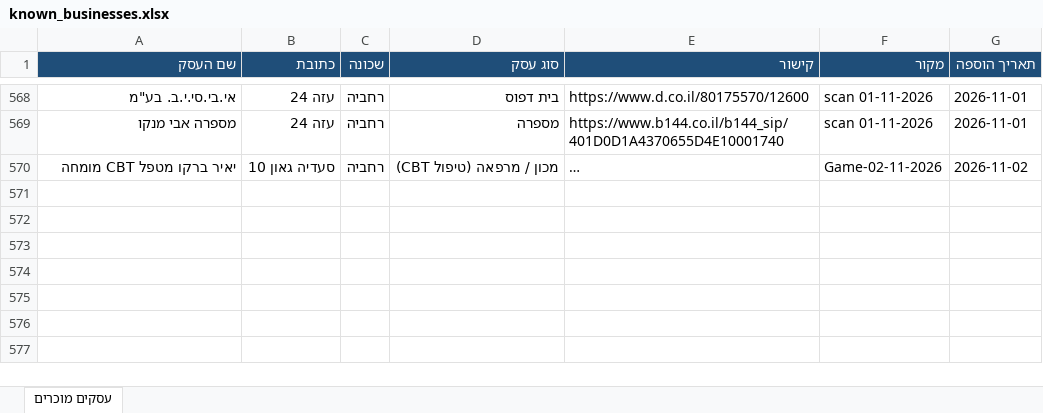
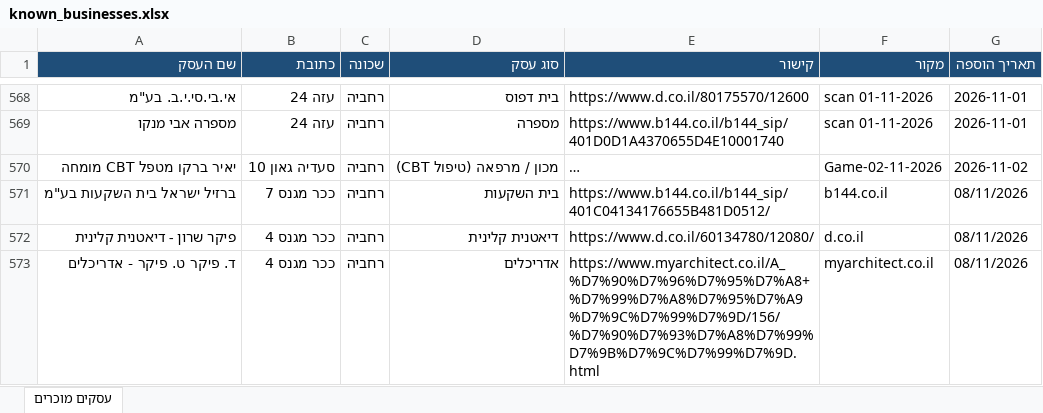
Before and after one commit to urbandetective007/Final_Project, an Excel workbook: known_businesses/known_businesses.xlsx, sheet עסקים מוכרים, drawn as a sheet; only a part is shown, gaps mark what is left out; long unchanged cells end in …; values as stored, in another font and other column widths than the file's, no borders; the diff names each change by its address in the sheet, - before the commit and + after, or states it on an @@ line.

```diff
--- a/known_businesses/known_businesses.xlsx (sheet עסקים מוכרים)
+++ b/known_businesses/known_businesses.xlsx (sheet עסקים מוכרים)
+row 571: ברזיל ישראל בית השקעות בע"מ | ככר מגנס 7 | רחביה | בית השקעות | https://www.b144.co.il/b144_sip/401C04134176655B481D0512/ | b144.co.il | 08/11/2026
+row 572: פיקר שרון - דיאטנית קלינית | ככר מגנס 4 | רחביה | דיאטנית קלינית | https://www.d.co.il/60134780/12080/ | d.co.il | 08/11/2026
+row 573: ד. פיקר ט. פיקר - אדריכלים | ככר מגנס 4 | רחביה | אדריכלים | https://www.myarchitect.co.il/A_%D7%90%D7%96%D7%95%D7%A8+%D7%99%D7%A8%D7%95%D7%A9%D7%9C%D7%99%D7%9D/156/%D7%90%D7%93%D7%A8%D7%99%D7%9B%D7%9C%D7%99%D7%9D.html | myarchitect.co.il | 08/11/2026
```
Also changed, not shown: 1 other file.
